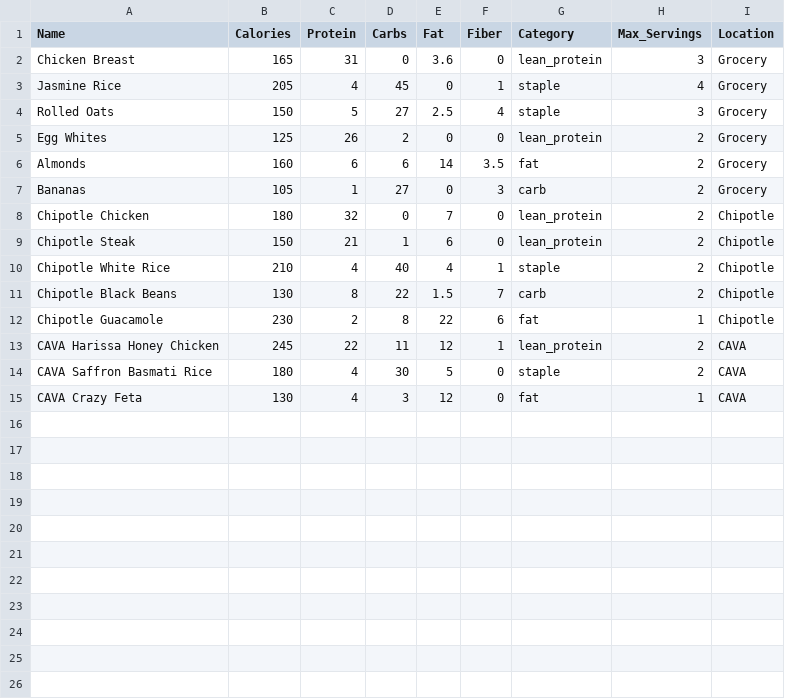
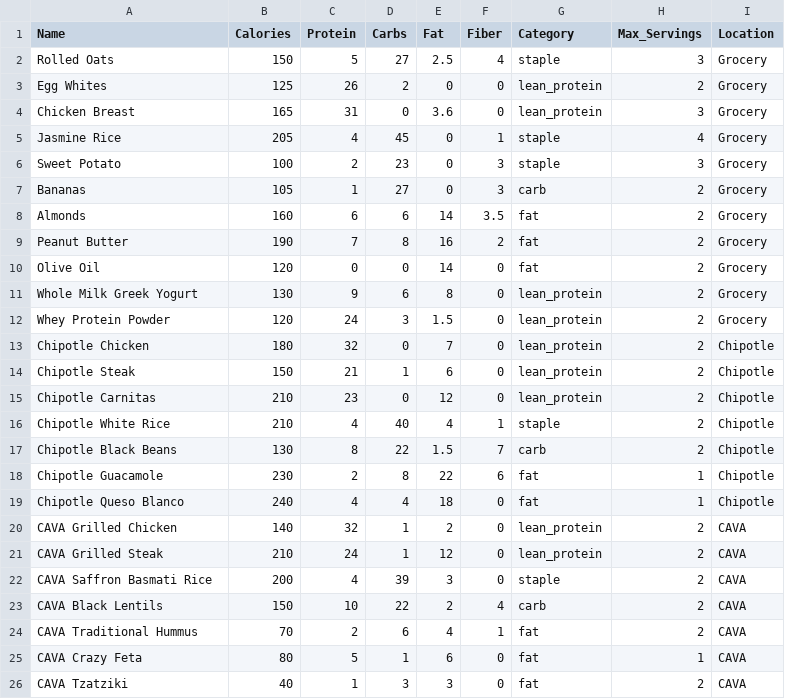
Before and after one commit to sidbalasubramanian007/nutrition-engine, a CSV file: food_data.csv, drawn as a sheet.

Commit message:
feat: Add comprehensive grocery and national chain datasets, integrate restaurant calculator and optimizer hub

```diff
--- a/food_data.csv
+++ b/food_data.csv
@@ -1,10 +1,16 @@
 Name,Calories,Protein,Carbs,Fat,Fiber,Category,Max_Servings,Location
+Rolled Oats,150,5,27,2.5,4,staple,3,Grocery
+Egg Whites,125,26,2,0,0,lean_protein,2,Grocery
 Chicken Breast,165,31,0,3.6,0,lean_protein,3,Grocery
 Jasmine Rice,205,4,45,0,1,staple,4,Grocery
-Rolled Oats,150,5,27,2.5,4,staple,3,Grocery
-Egg Whites,125,26,2,0,0,lean_protein,2,Grocery
+Sweet Potato,100,2,23,0,3,staple,3,Grocery
+Bananas,105,1,27,0,3,carb,2,Grocery
 Almonds,160,6,6,14,3.5,fat,2,Grocery
-Bananas,105,1,27,0,3,carb,2,Grocery
+Peanut Butter,190,7,8,16,2,fat,2,Grocery
+Olive Oil,120,0,0,14,0,fat,2,Grocery
+Whole Milk Greek Yogurt,130,9,6,8,0,lean_protein,2,Grocery
+Whey Protein Powder,120,24,3,1.5,0,lean_protein,2,Grocery
 Chipotle Chicken,180,32,0,7,0,lean_protein,2,Chipotle
 Chipotle Steak,150,21,1,6,0,lean_protein,2,Chipotle
+Chipotle Carnitas,210,23,0,12,0,lean_protein,2,Chipotle
 Chipotle White Rice,210,4,40,4,1,staple,2,Chipotle
@@ -12,4 +18,9 @@ Chipotle Black Beans,130,8,22,1.5,7,carb,2,Chipotle
 Chipotle Guacamole,230,2,8,22,6,fat,1,Chipotle
-CAVA Harissa Honey Chicken,245,22,11,12,1,lean_protein,2,CAVA
-CAVA Saffron Basmati Rice,180,4,30,5,0,staple,2,CAVA
-CAVA Crazy Feta,130,4,3,12,0,fat,1,CAVA
+Chipotle Queso Blanco,240,4,4,18,0,fat,1,Chipotle
+CAVA Grilled Chicken,140,32,1,2,0,lean_protein,2,CAVA
+CAVA Grilled Steak,210,24,1,12,0,lean_protein,2,CAVA
+CAVA Saffron Basmati Rice,200,4,39,3,0,staple,2,CAVA
+CAVA Black Lentils,150,10,22,2,4,carb,2,CAVA
+CAVA Traditional Hummus,70,2,6,4,1,fat,2,CAVA
+CAVA Crazy Feta,80,5,1,6,0,fat,1,CAVA
+CAVA Tzatziki,40,1,3,3,0,fat,2,CAVA
```
Also changed, not shown: 2 other files.
